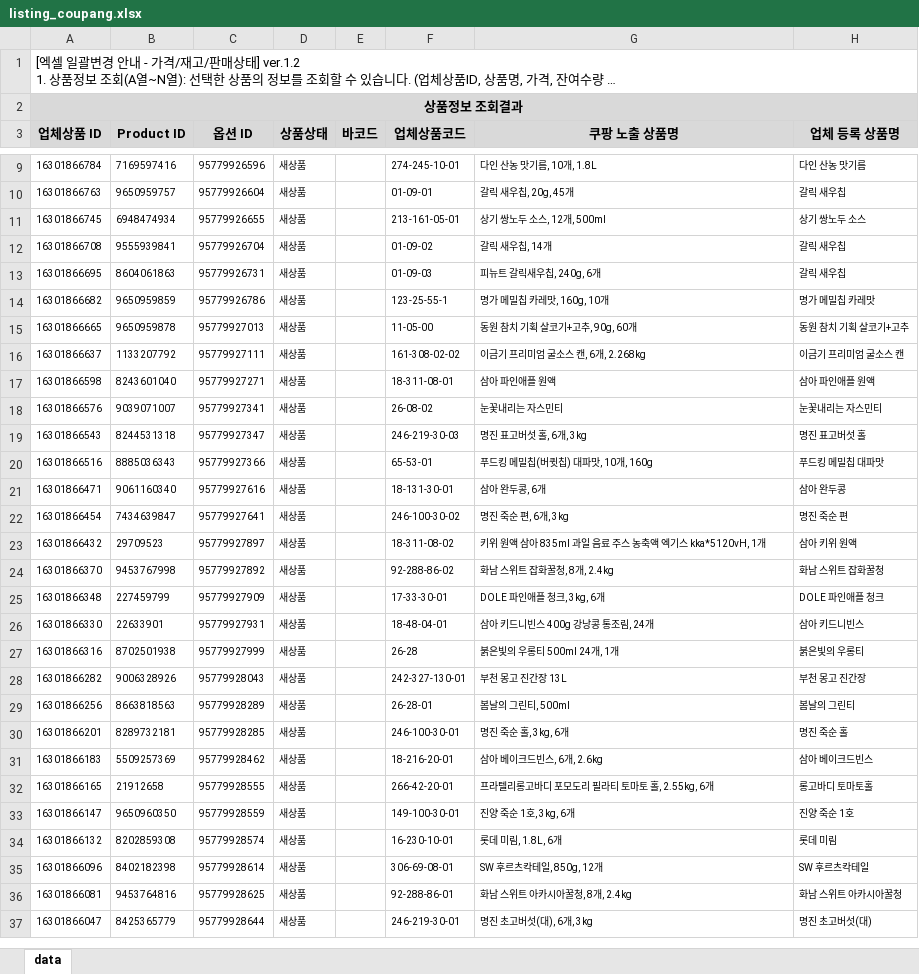
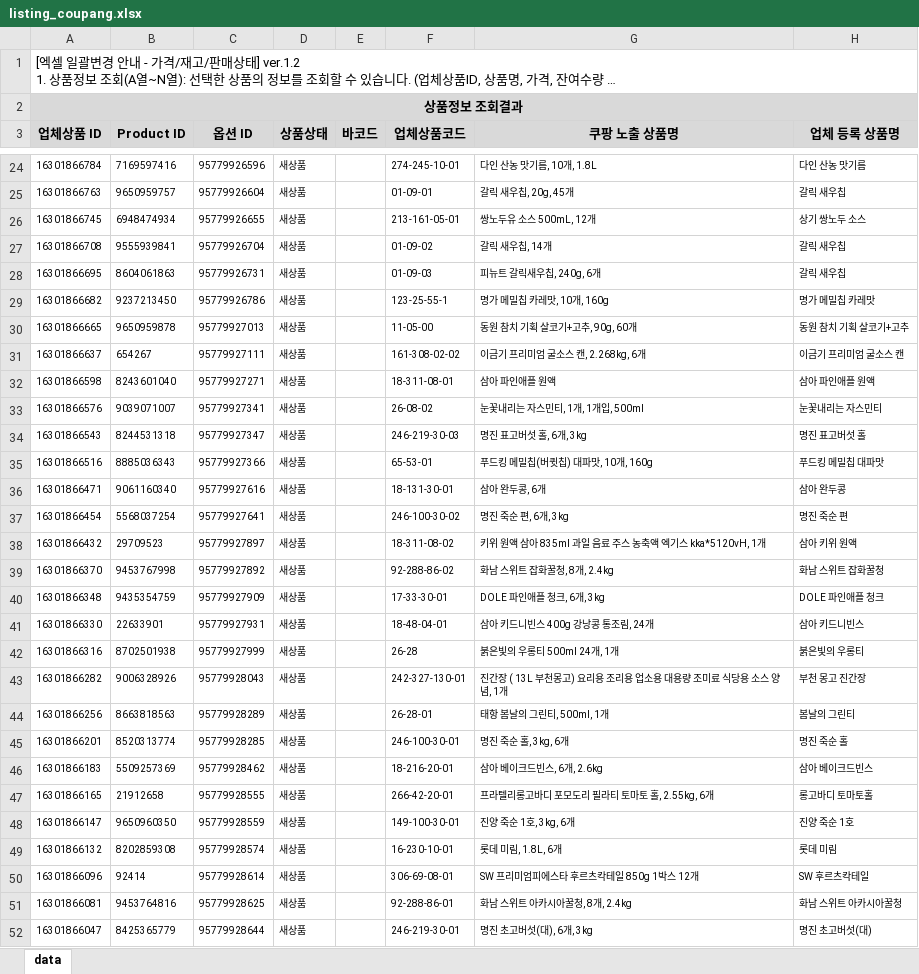
Before and after one commit to OURPROJECTDAO/work-automation-app, an Excel workbook: reference/listing_coupang.xlsx, sheet data, drawn as a sheet; only a part is shown, gaps mark what is left out; long unchanged cells end in …; values as stored, in another font and other column widths than the file's, no borders; addresses are those after the commit; the diff covers the shown part only; the diff names each change by its address in the sheet, - before the commit and + after, or states it on an @@ line.

Commit message:
data(listing-raw): coupang 원본양식 갱신

```diff
--- a/reference/listing_coupang.xlsx (sheet data)
+++ b/reference/listing_coupang.xlsx (sheet data)
-G26 (쿠팡 노출 상품명): 상기 쌍노두 소스, 12개, 500ml
+G26 (쿠팡 노출 상품명): 쌍노두유 소스 500mL, 12개
-B29 (Product ID): 9650959859
+B29 (Product ID): 9237213450
-G29 (쿠팡 노출 상품명): 명가 메밀칩 카레맛, 160g, 10개
+G29 (쿠팡 노출 상품명): 명가 메밀칩 카레맛, 10개, 160g
-B31 (Product ID): 1133207792
+B31 (Product ID): 654267
-G31 (쿠팡 노출 상품명): 이금기 프리미엄 굴소스 캔, 6개, 2.268kg
+G31 (쿠팡 노출 상품명): 이금기 프리미엄 굴소스 캔, 2.268kg, 6개
-G33 (쿠팡 노출 상품명): 눈꽃내리는 자스민티
+G33 (쿠팡 노출 상품명): 눈꽃내리는 자스민티, 1개, 1개입, 500ml
-B37 (Product ID): 7434639847
+B37 (Product ID): 5568037254
-B40 (Product ID): 227459799
+B40 (Product ID): 9435354759
-G40 (쿠팡 노출 상품명): DOLE 파인애플 청크, 3kg, 6개
+G40 (쿠팡 노출 상품명): DOLE 파인애플 청크, 6개, 3kg
-G43 (쿠팡 노출 상품명): 부천 몽고 진간장 13L
+G43 (쿠팡 노출 상품명): 진간장 ( 13L 부천몽고) 요리용 조리용 업소용 대용량 조미료 식당용 소스 양념, 1개
-G44 (쿠팡 노출 상품명): 봄날의 그린티, 500ml
+G44 (쿠팡 노출 상품명): 태항 봄날의 그린티, 500ml, 1개
-B45 (Product ID): 8289732181
+B45 (Product ID): 8520313774
-B50 (Product ID): 8402182398
+B50 (Product ID): 92414
-G50 (쿠팡 노출 상품명): SW 후르츠칵테일, 850g, 12개
+G50 (쿠팡 노출 상품명): SW 프리미엄피에스타 후르츠칵테일 850g 1박스 12개
```
Also changed, not shown: 15 added rows, 46 removed rows and 133 edited cells elsewhere in this sheet.
